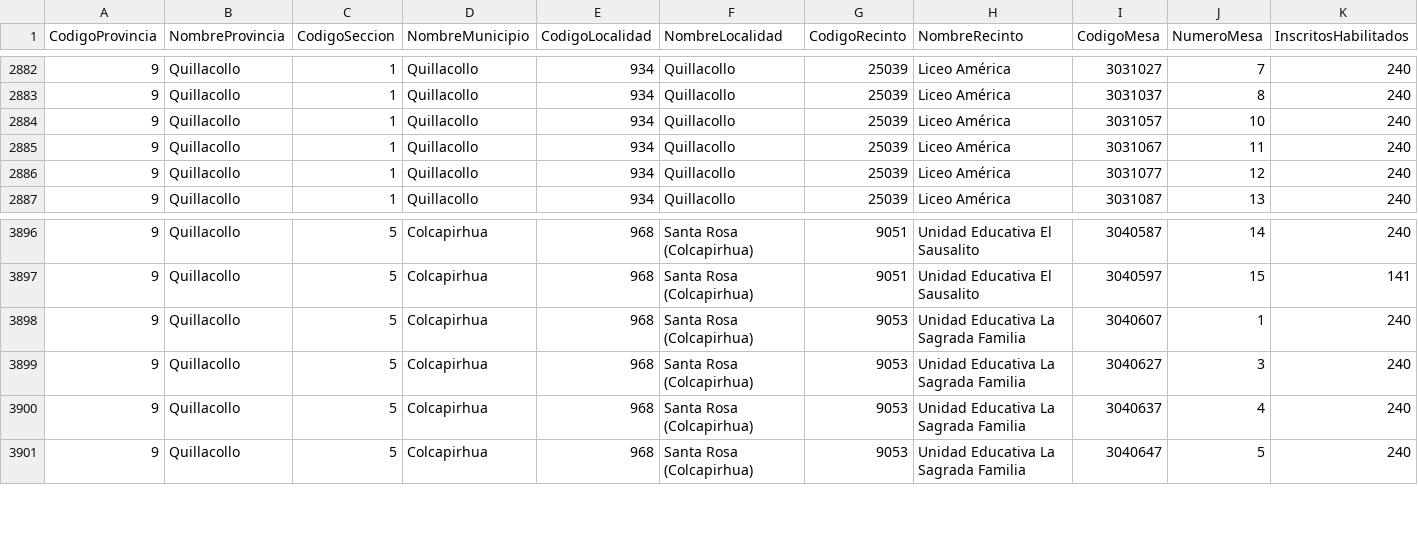
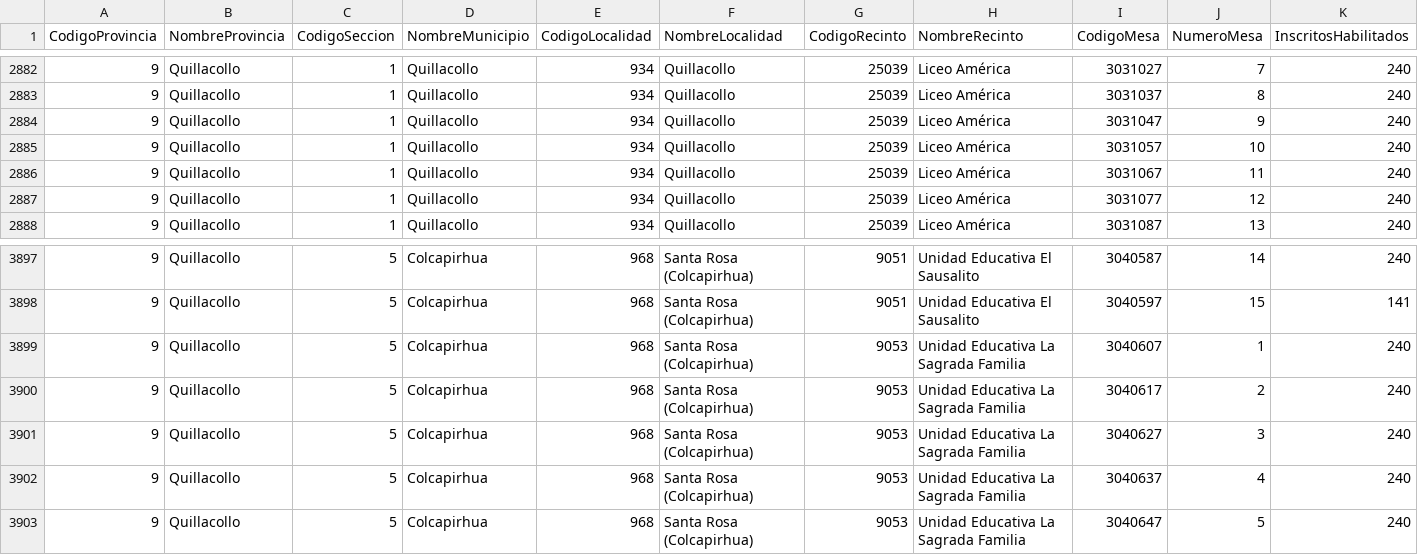
Before and after one commit to mauforonda/subnacionales2026, a CSV file: resultados/primera_vuelta/cochabamba/concejales/participacion.csv, drawn as a sheet; only a part is shown, gaps mark what is left out; rows hold the shown columns only; the diff names each change by its address in the sheet, - before the commit and + after, or states it on an @@ line.

```diff
--- a/resultados/primera_vuelta/cochabamba/concejales/participacion.csv
+++ b/resultados/primera_vuelta/cochabamba/concejales/participacion.csv
+row 2884: 9 | Quillacollo | 1 | Quillacollo | 934 | Quillacollo | 25039 | Liceo América | 3031047 | 9 | 240
+row 3900: 9 | Quillacollo | 5 | Colcapirhua | 968 | Santa Rosa (Colcapirhua) | 9053 | Unidad Educativa La Sagrada Familia | 3040617 | 2 | 240
```
Also changed, not shown: resultados/primera_vuelta/cochabamba/alcaldesaalcalde/participacion.csv, resultados/primera_vuelta/cochabamba/alcaldesaalcalde/validos.csv, 29 other files.
